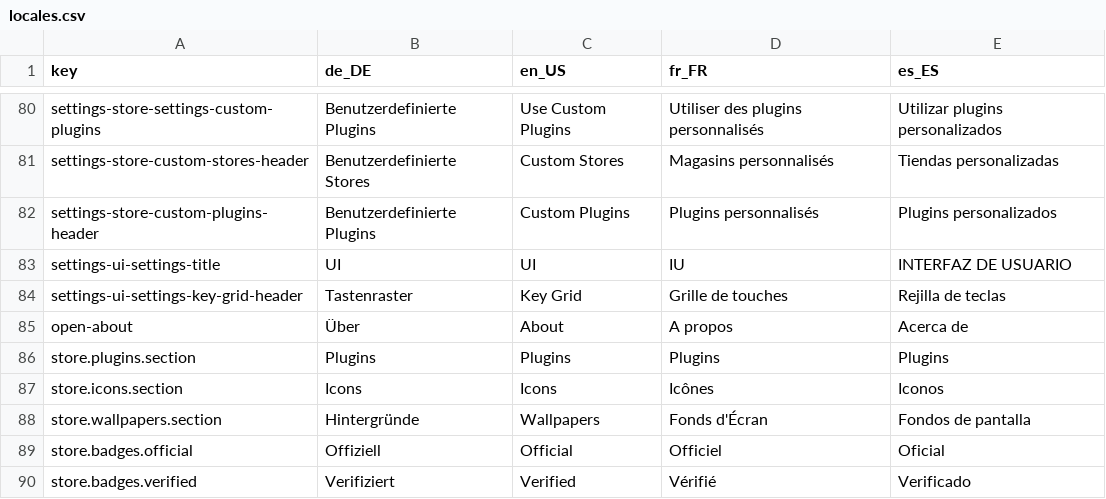
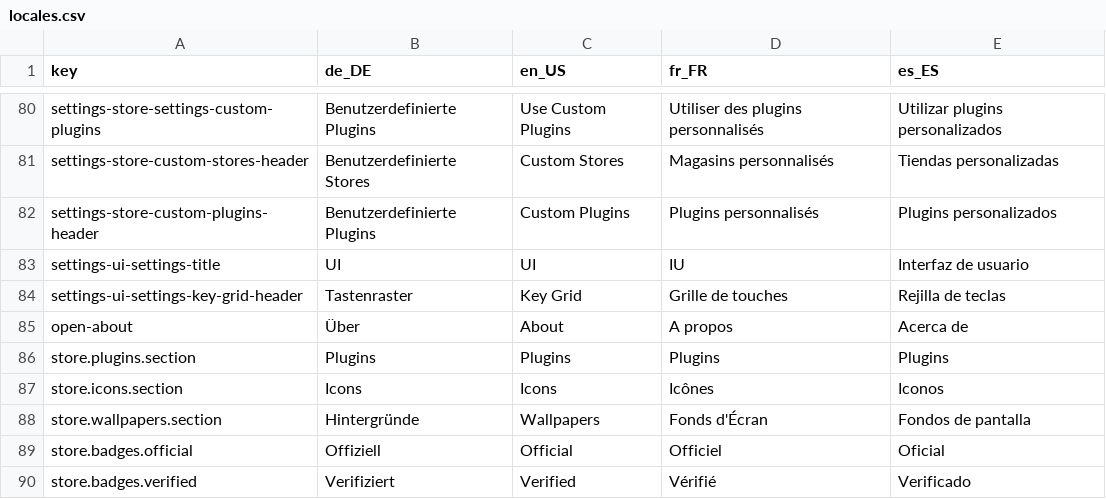
Before and after one commit to StreamController/StreamController, a CSV file: locales/locales.csv, drawn as a sheet; only a part is shown, gaps mark what is left out.

Commit message:
Chore(locales): Remove caps from settings-ui-settings-title

```diff
--- a/locales/locales.csv
+++ b/locales/locales.csv
@@ -82,3 +82,3 @@ settings-store-custom-stores-header;Benutzerdefinierte Stores;Custom Stores;Maga
 settings-store-custom-plugins-header;Benutzerdefinierte Plugins;Custom Plugins;Plugins personnalisés;Plugins personalizados
-settings-ui-settings-title;UI;UI;IU;INTERFAZ DE USUARIO
+settings-ui-settings-title;UI;UI;IU;Interfaz de usuario
 settings-ui-settings-key-grid-header;Tastenraster;Key Grid;Grille de touches;Rejilla de teclas
```
